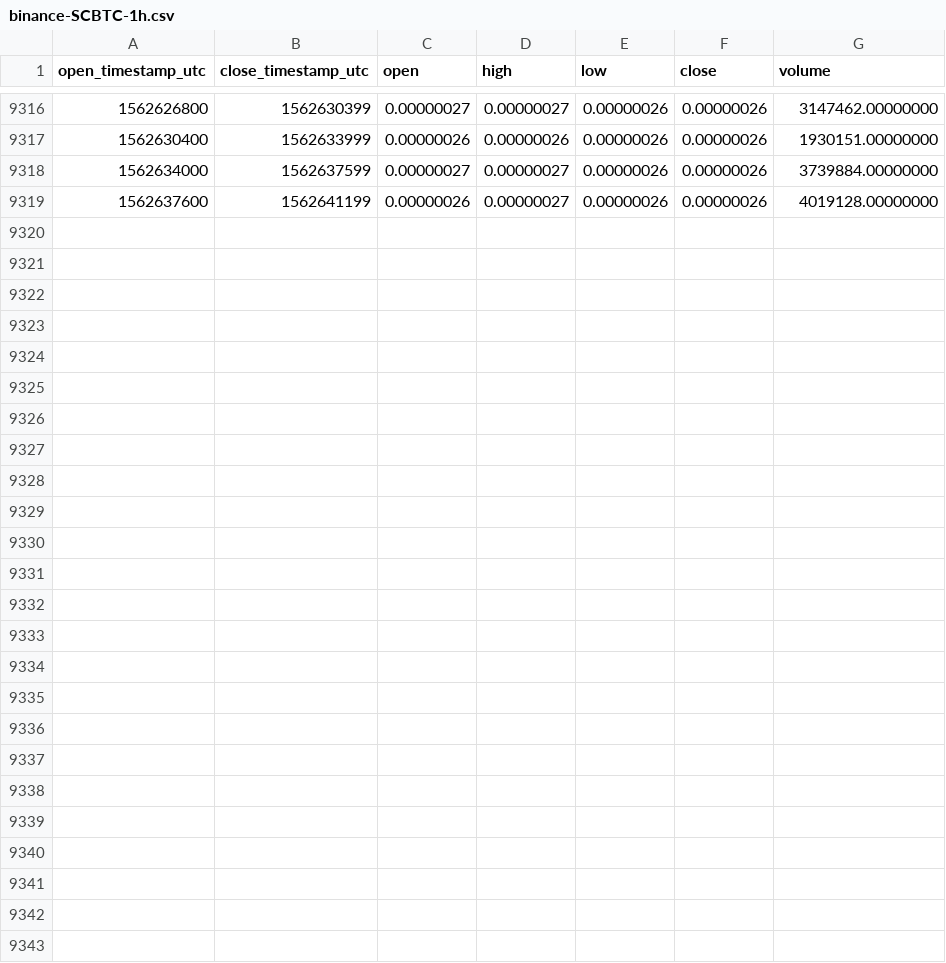
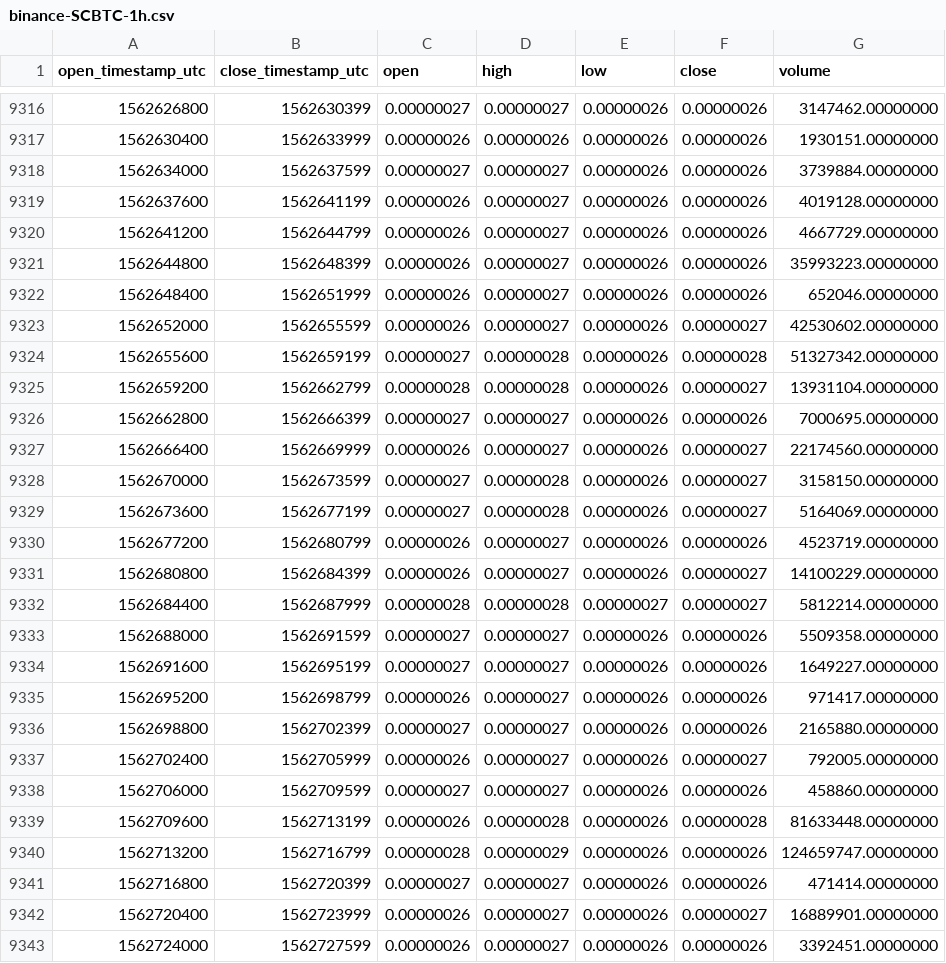
Before and after one commit to cryptobigbro/binance-SCBTC, a CSV file: binance-SCBTC-1h.csv, drawn as a sheet; only a part is shown, gaps mark what is left out; the diff names each change by its address in the sheet, - before the commit and + after, or states it on an @@ line.

Commit message:
Update OHLCV data.

```diff
--- a/binance-SCBTC-1h.csv
+++ b/binance-SCBTC-1h.csv
+row 9320: 1562641200 | 1562644799 | 0.00000026 | 0.00000027 | 0.00000026 | 0.00000026 | 4667729.00000000
+row 9321: 1562644800 | 1562648399 | 0.00000026 | 0.00000027 | 0.00000026 | 0.00000026 | 35993223.00000000
+row 9322: 1562648400 | 1562651999 | 0.00000026 | 0.00000027 | 0.00000026 | 0.00000026 | 652046.00000000
+row 9323: 1562652000 | 1562655599 | 0.00000026 | 0.00000027 | 0.00000026 | 0.00000027 | 42530602.00000000
+row 9324: 1562655600 | 1562659199 | 0.00000027 | 0.00000028 | 0.00000026 | 0.00000028 | 51327342.00000000
+row 9325: 1562659200 | 1562662799 | 0.00000028 | 0.00000028 | 0.00000026 | 0.00000027 | 13931104.00000000
+row 9326: 1562662800 | 1562666399 | 0.00000027 | 0.00000027 | 0.00000026 | 0.00000026 | 7000695.00000000
+row 9327: 1562666400 | 1562669999 | 0.00000026 | 0.00000027 | 0.00000026 | 0.00000027 | 22174560.00000000
+row 9328: 1562670000 | 1562673599 | 0.00000027 | 0.00000028 | 0.00000026 | 0.00000027 | 3158150.00000000
+row 9329: 1562673600 | 1562677199 | 0.00000027 | 0.00000028 | 0.00000026 | 0.00000027 | 5164069.00000000
+row 9330: 1562677200 | 1562680799 | 0.00000026 | 0.00000027 | 0.00000026 | 0.00000026 | 4523719.00000000
+row 9331: 1562680800 | 1562684399 | 0.00000026 | 0.00000027 | 0.00000026 | 0.00000027 | 14100229.00000000
+row 9332: 1562684400 | 1562687999 | 0.00000028 | 0.00000028 | 0.00000027 | 0.00000027 | 5812214.00000000
+row 9333: 1562688000 | 1562691599 | 0.00000027 | 0.00000027 | 0.00000026 | 0.00000026 | 5509358.00000000
+row 9334: 1562691600 | 1562695199 | 0.00000027 | 0.00000027 | 0.00000026 | 0.00000026 | 1649227.00000000
+row 9335: 1562695200 | 1562698799 | 0.00000026 | 0.00000027 | 0.00000026 | 0.00000026 | 971417.00000000
+row 9336: 1562698800 | 1562702399 | 0.00000027 | 0.00000027 | 0.00000026 | 0.00000026 | 2165880.00000000
+row 9337: 1562702400 | 1562705999 | 0.00000026 | 0.00000027 | 0.00000026 | 0.00000027 | 792005.00000000
+row 9338: 1562706000 | 1562709599 | 0.00000027 | 0.00000027 | 0.00000026 | 0.00000026 | 458860.00000000
+row 9339: 1562709600 | 1562713199 | 0.00000026 | 0.00000028 | 0.00000026 | 0.00000028 | 81633448.00000000
+row 9340: 1562713200 | 1562716799 | 0.00000028 | 0.00000029 | 0.00000026 | 0.00000026 | 124659747.00000000
+row 9341: 1562716800 | 1562720399 | 0.00000027 | 0.00000027 | 0.00000026 | 0.00000026 | 471414.00000000
+row 9342: 1562720400 | 1562723999 | 0.00000026 | 0.00000027 | 0.00000026 | 0.00000027 | 16889901.00000000
+row 9343: 1562724000 | 1562727599 | 0.00000026 | 0.00000027 | 0.00000026 | 0.00000026 | 3392451.00000000
```
Also changed, not shown: binance-SCBTC-1d.csv.
